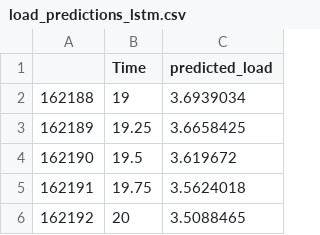
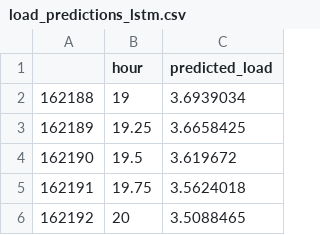
Before and after one commit to ec5ug/vsgc_lunar_hvac, a CSV file: data/load_predictions_lstm.csv, drawn as a sheet; only a part is shown.

Commit message:
time -> hour

```diff
--- a/data/load_predictions_lstm.csv
+++ b/data/load_predictions_lstm.csv
@@ -1,2 +1,2 @@
-,Time,predicted_load
+,hour,predicted_load
 162188,19,3.6939034
```
